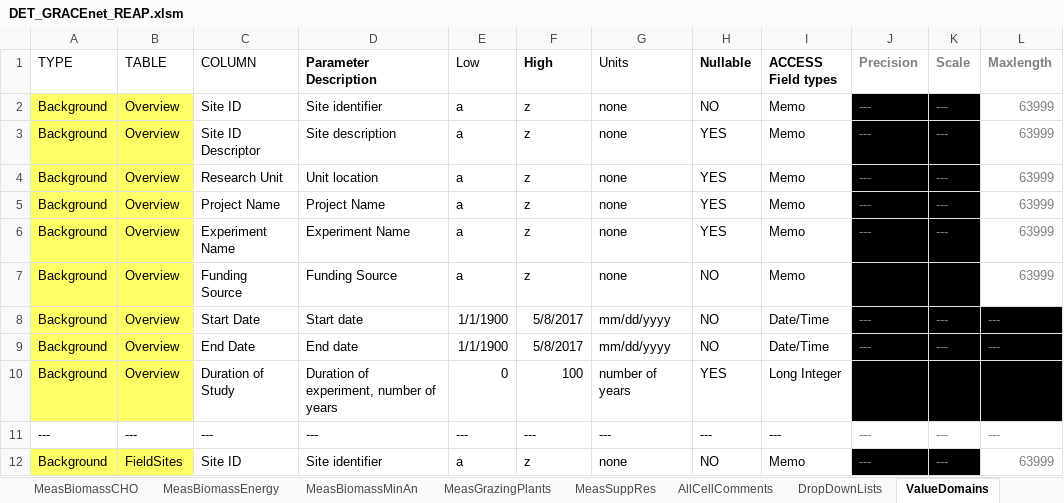
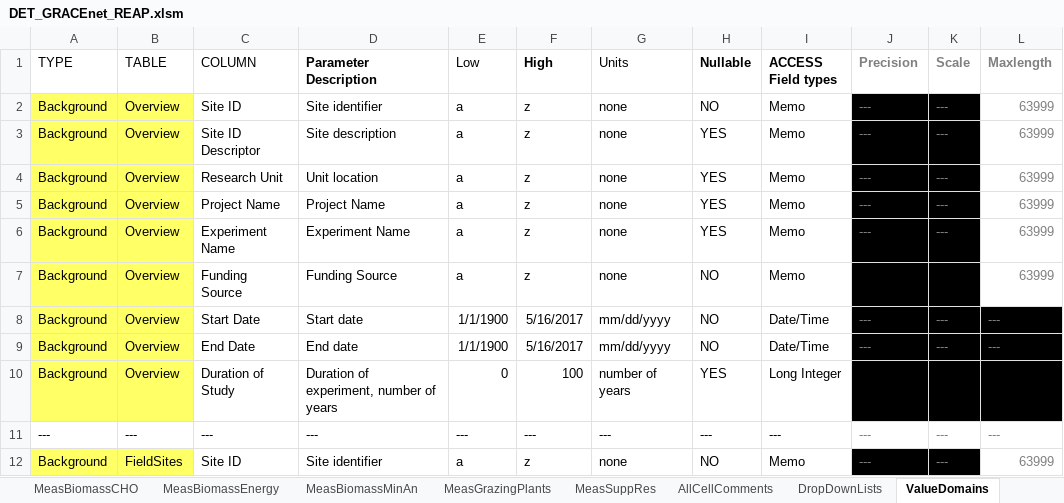
Before and after one commit to ARS-PDI/agcros-det, an Excel workbook: DET_GRACEnet_REAP.xlsm, sheet ValueDomains, drawn as a sheet; only a part is shown; values as stored, in another font and other column widths than the file's, no borders; the diff covers the shown part only; the diff names each change by its address in the sheet, - before the commit and + after, or states it on an @@ line.

```diff
--- a/DET_GRACEnet_REAP.xlsm (sheet ValueDomains)
+++ b/DET_GRACEnet_REAP.xlsm (sheet ValueDomains)
-F8:F9 (High): 5/8/2017
+F8:F9 (High): 5/16/2017
```
Also changed, not shown: 1 added row and 28 edited cells elsewhere in this sheet, sheet DropDownLists, sheet ValidationData, sheet Instructions, sheet MeasSoilChem, formulas that keep their value, charts or pictures.
